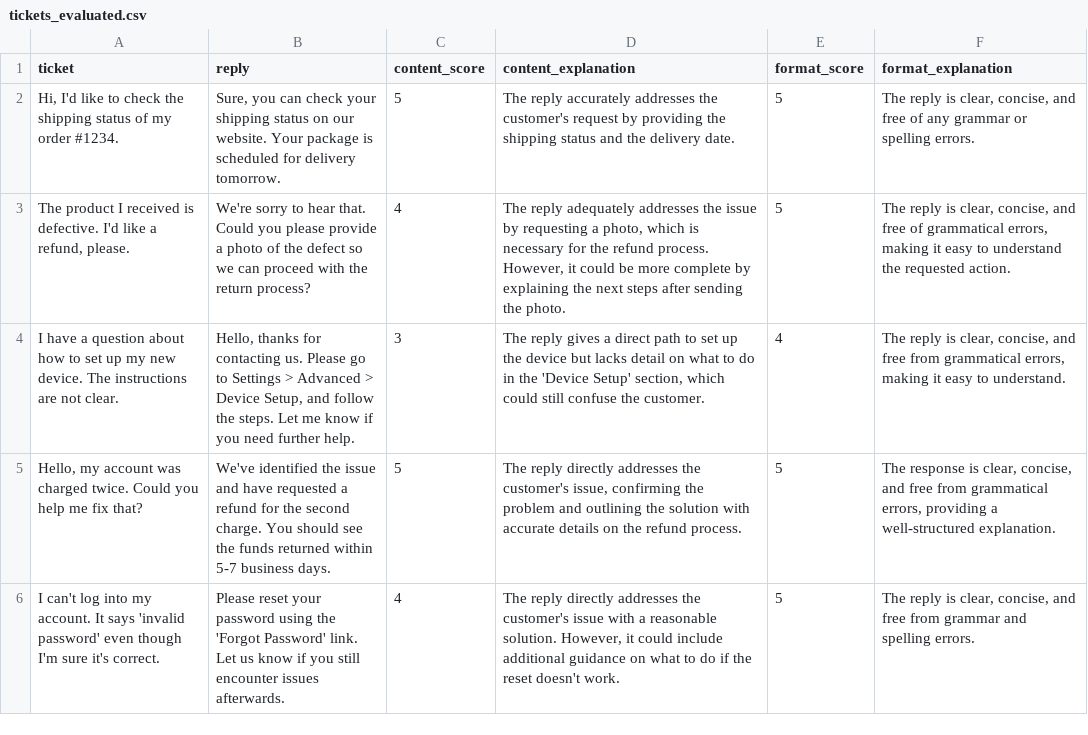
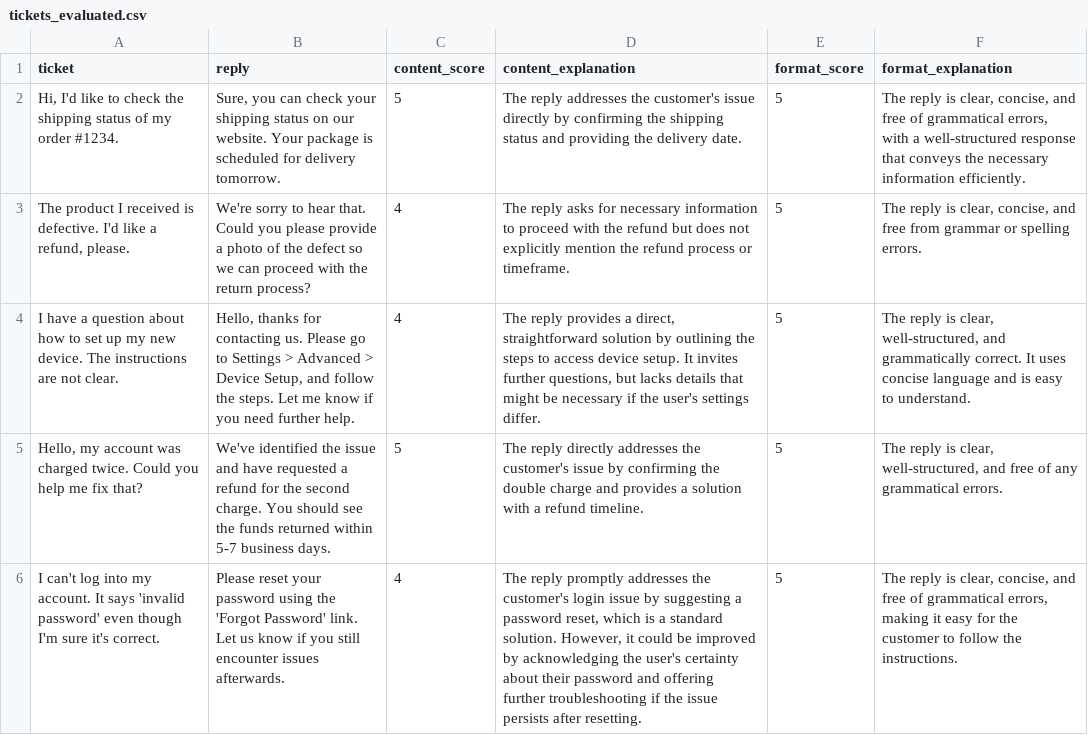
Before and after one commit to sergiooncode/challenge, a CSV file: output/tickets_evaluated.csv, drawn as a sheet; the diff names each change by its address in the sheet, - before the commit and + after, or states it on an @@ line.

```diff
--- a/output/tickets_evaluated.csv
+++ b/output/tickets_evaluated.csv
-D2 (content_explanation): The reply accurately addresses the customer's request by providing the shipping status and the delivery…
+D2 (content_explanation): The reply addresses the customer's issue directly by confirming the shipping status and providing the delivery…
-F2 (format_explanation): …free of any grammar or spelling errors.
+F2 (format_explanation): …free of grammatical errors, with a well-structured response that conveys the necessary information efficiently.
-D3 (content_explanation): The reply adequately addresses the issue by requesting a photo, which is necessary for the refund process. However, it could be more complete by explaining the next steps after sending the photo.
+D3 (content_explanation): The reply asks for necessary information to proceed with the refund but does not explicitly mention the refund process or timeframe.
-F3 (format_explanation): …and free of grammatical errors, making it easy to understand the requested action.
+F3 (format_explanation): …and free from grammar or spelling errors.
-C4 (content_score): 3
+C4 (content_score): 4
-D4 (content_explanation): The reply gives a direct path to set up the device but lacks detail on what to do in the 'Device Setup' section, which could still confuse the customer.
+D4 (content_explanation): The reply provides a direct, straightforward solution by outlining the steps to access device setup. It invites further questions, but lacks details that might be necessary if the user's settings differ.
-E4 (format_score): 4
+E4 (format_score): 5
-F4 (format_explanation): …is clear, concise, and free from grammatical errors, making it easy to…
+F4 (format_explanation): …is clear, well-structured, and grammatically correct. It uses concise language and is easy to…
-D5 (content_explanation): …the customer's issue, confirming the problem and outlining the solution with accurate details on the refund process.
+D5 (content_explanation): …the customer's issue by confirming the double charge and provides a solution with a refund timeline.
-F5 (format_explanation): The response is clear, concise, and free from grammatical errors, providing a well-structured explanation.
+F5 (format_explanation): The reply is clear, well-structured, and free of any grammatical errors.
-D6 (content_explanation): The reply directly addresses the customer's issue with a reasonable solution. However, it could include additional guidance on what to do if the reset doesn't work.
+D6 (content_explanation): The reply promptly addresses the customer's login issue by suggesting a password reset, which is a standard solution. However, it could be improved by acknowledging the user's certainty about their password and offering further troubleshooting if the issue persists after resetting.
-F6 (format_explanation): …and free from grammar and spelling errors.
+F6 (format_explanation): …and free of grammatical errors, making it easy for the customer to follow the instructions.
```
Also changed, not shown: 2 other files.
